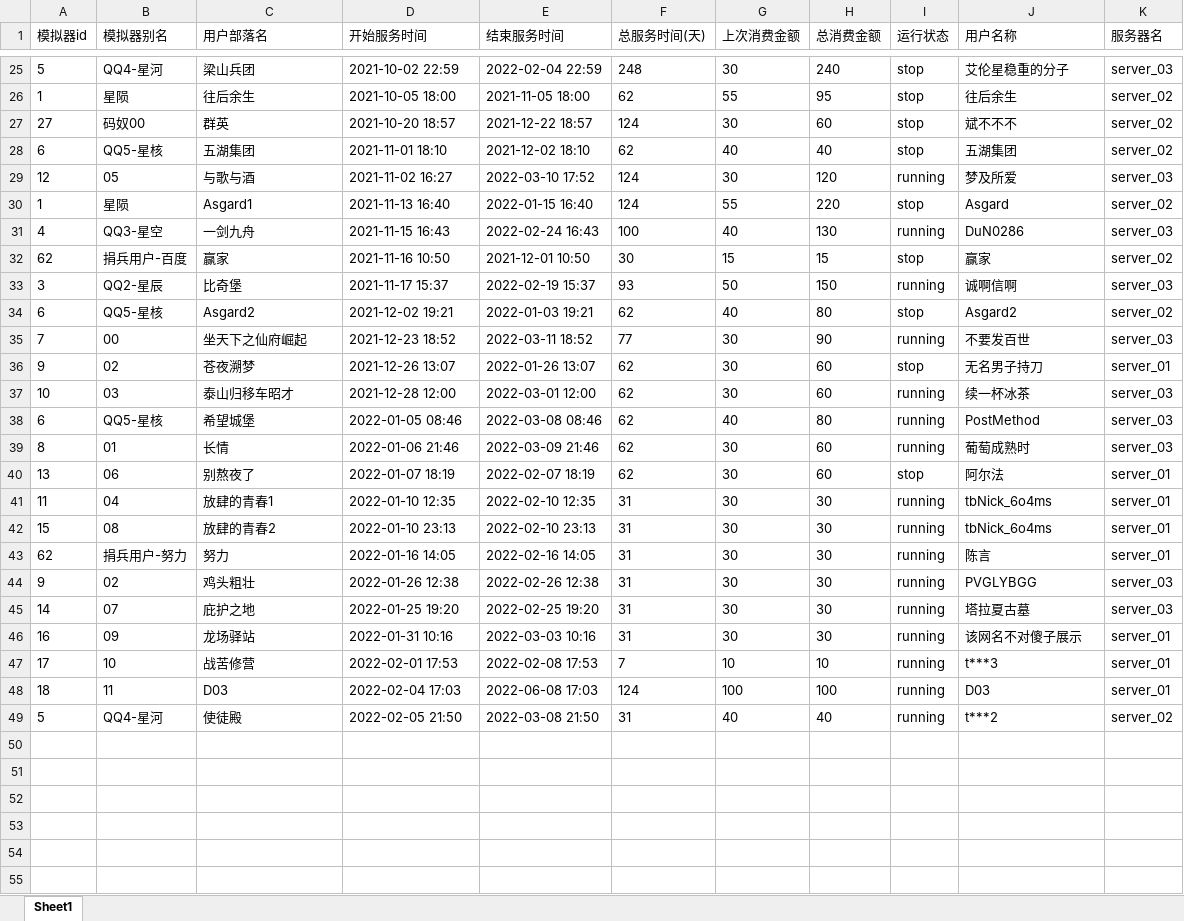
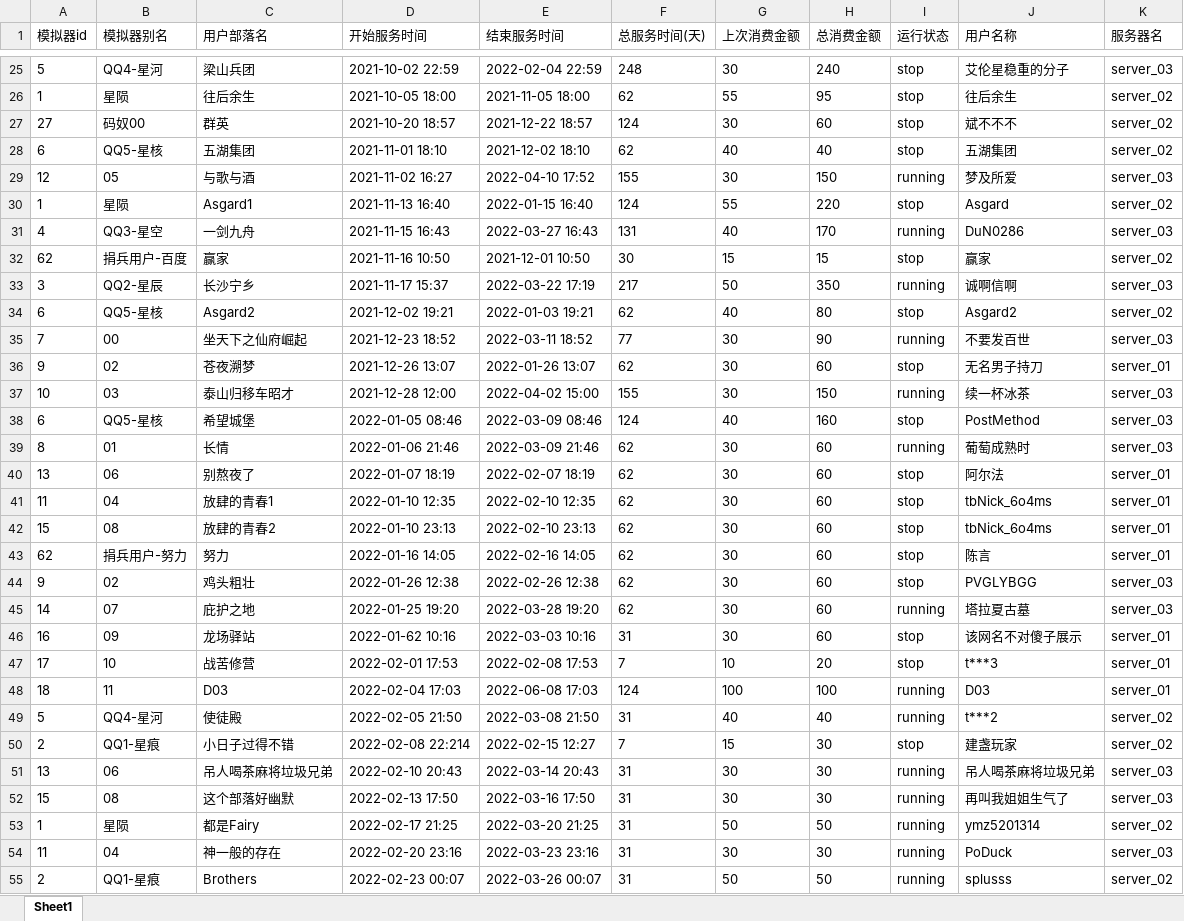
Before and after one commit to liuxingmoon/tool, an Excel workbook: 部落冲突客户信息.xlsx, sheet Sheet1, drawn as a sheet; only a part is shown, gaps mark what is left out; values as stored, in another font and other column widths than the file's, no borders; the diff covers the shown part only; the diff names each change by its address in the sheet, - before the commit and + after, or states it on an @@ line.

```diff
--- a/部落冲突客户信息.xlsx (sheet Sheet1)
+++ b/部落冲突客户信息.xlsx (sheet Sheet1)
-E29 (结束服务时间): 2022-03-10 17:52
+E29 (结束服务时间): 2022-04-10 17:52
-F29 (总服务时间(天)): 124
+F29 (总服务时间(天)): 155
-H29 (总消费金额): 120
+H29 (总消费金额): 150
-E31 (结束服务时间): 2022-02-24 16:43
+E31 (结束服务时间): 2022-03-27 16:43
-F31 (总服务时间(天)): 100
+F31 (总服务时间(天)): 131
-H31 (总消费金额): 130
+H31 (总消费金额): 170
-C33 (用户部落名): 比奇堡
+C33 (用户部落名): 长沙宁乡
-E33 (结束服务时间): 2022-02-19 15:37
+E33 (结束服务时间): 2022-03-22 17:19
-F33 (总服务时间(天)): 93
+F33 (总服务时间(天)): 217
-H33 (总消费金额): 150
+H33 (总消费金额): 350
-E37 (结束服务时间): 2022-03-01 12:00
+E37 (结束服务时间): 2022-04-02 15:00
-F37 (总服务时间(天)): 62
+F37 (总服务时间(天)): 155
-H37 (总消费金额): 60
+H37 (总消费金额): 150
-E38 (结束服务时间): 2022-03-08 08:46
+E38 (结束服务时间): 2022-03-09 08:46
-F38 (总服务时间(天)): 62
+F38 (总服务时间(天)): 124
-H38 (总消费金额): 80
+H38 (总消费金额): 160
-I38 (运行状态): running
+I38 (运行状态): stop
-F41:F45 (总服务时间(天)): 31
+F41:F45 (总服务时间(天)): 62
-H41:H46 (总消费金额): 30
+H41:H46 (总消费金额): 60
-I41:I44 (运行状态): running
+I41:I44 (运行状态): stop
-E45 (结束服务时间): 2022-02-25 19:20
+E45 (结束服务时间): 2022-03-28 19:20
-D46 (开始服务时间): 2022-01-31 10:16
+D46 (开始服务时间): 2022-01-62 10:16
-I46:I47 (运行状态): running
+I46:I47 (运行状态): stop
-H47 (总消费金额): 10
+H47 (总消费金额): 20
+row 50: 2 | QQ1-星痕 | 小日子过得不错 | 2022-02-08 22:214 | 2022-02-15 12:27 | 7 | 15 | 30 | stop | 建盏玩家 | server_02
+row 51: 13 | 06 | 吊人喝茶麻将垃圾兄弟 | 2022-02-10 20:43 | 2022-03-14 20:43 | 31 | 30 | 30 | running | 吊人喝茶麻将垃圾兄弟 | server_03
+row 52: 15 | 08 | 这个部落好幽默 | 2022-02-13 17:50 | 2022-03-16 17:50 | 31 | 30 | 30 | running | 再叫我姐姐生气了 | server_03
+row 53: 1 | 星陨 | 都是Fairy | 2022-02-17 21:25 | 2022-03-20 21:25 | 31 | 50 | 50 | running | ymz5201314 | server_02
+row 54: 11 | 04 | 神一般的存在 | 2022-02-20 23:16 | 2022-03-23 23:16 | 31 | 30 | 30 | running | PoDuck | server_03
+row 55: 2 | QQ1-星痕 | Brothers | 2022-02-23 00:07 | 2022-03-26 00:07 | 31 | 50 | 50 | running | splusss | server_02
```
Also changed, not shown: 1 added row and 9 edited cells elsewhere in this sheet, 股票信息.xlsx, 3 other files.
